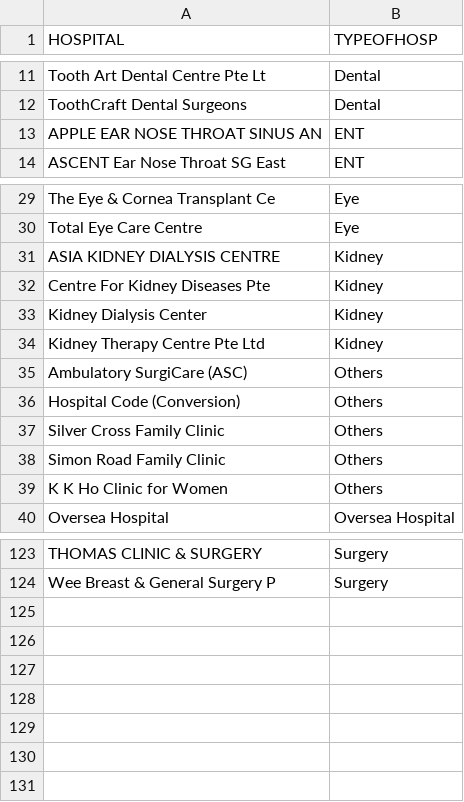
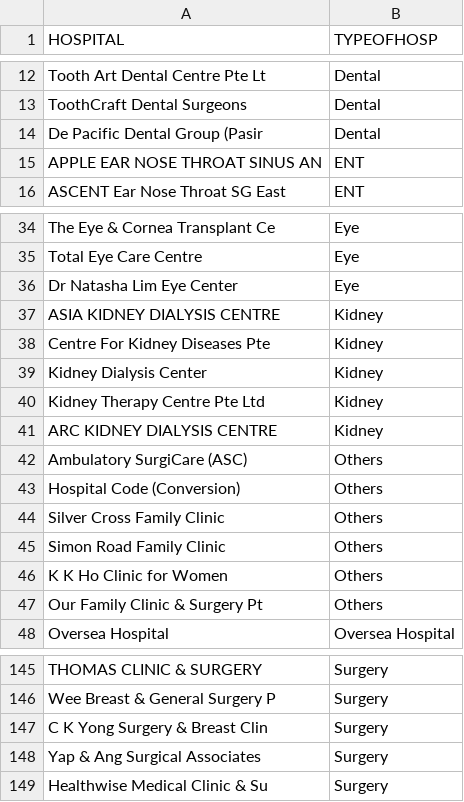
Before and after one commit to Aung-Myint-Thein/test-medical-data, a CSV file: hospitals.csv, drawn as a sheet; only a part is shown, gaps mark what is left out; the diff covers the shown part only.

```diff
--- a/hospitals.csv
+++ b/hospitals.csv
@@ -12,2 +13,3 @@ Tooth Art Dental Centre Pte Lt,Dental
 ToothCraft Dental Surgeons,Dental
+De Pacific Dental Group (Pasir,Dental
 APPLE EAR NOSE THROAT SINUS AN,ENT
@@ -30,2 +35,3 @@ The Eye & Cornea Transplant Ce,Eye
 Total Eye Care Centre,Eye
+Dr Natasha Lim Eye Center,Eye
 ASIA KIDNEY DIALYSIS CENTRE,Kidney
@@ -34,2 +40,3 @@ Kidney Dialysis Center,Kidney
 Kidney Therapy Centre Pte Ltd,Kidney
+ARC KIDNEY DIALYSIS CENTRE,Kidney
 Ambulatory SurgiCare (ASC),Others
@@ -39,2 +46,3 @@ Simon Road Family Clinic,Others
 K K Ho Clinic for Women,Others
+Our Family Clinic & Surgery Pt,Others
 Oversea Hospital,Oversea Hospital
@@ -124 +146,4 @@ THOMAS CLINIC & SURGERY,Surgery
 Wee Breast & General Surgery P,Surgery
+C K Yong Surgery & Breast Clin,Surgery
+Yap & Ang Surgical Associates,Surgery
+Healthwise Medical Clinic & Su,Surgery
```
Also changed, not shown: 18 added rows elsewhere in this file, 4 other files.
